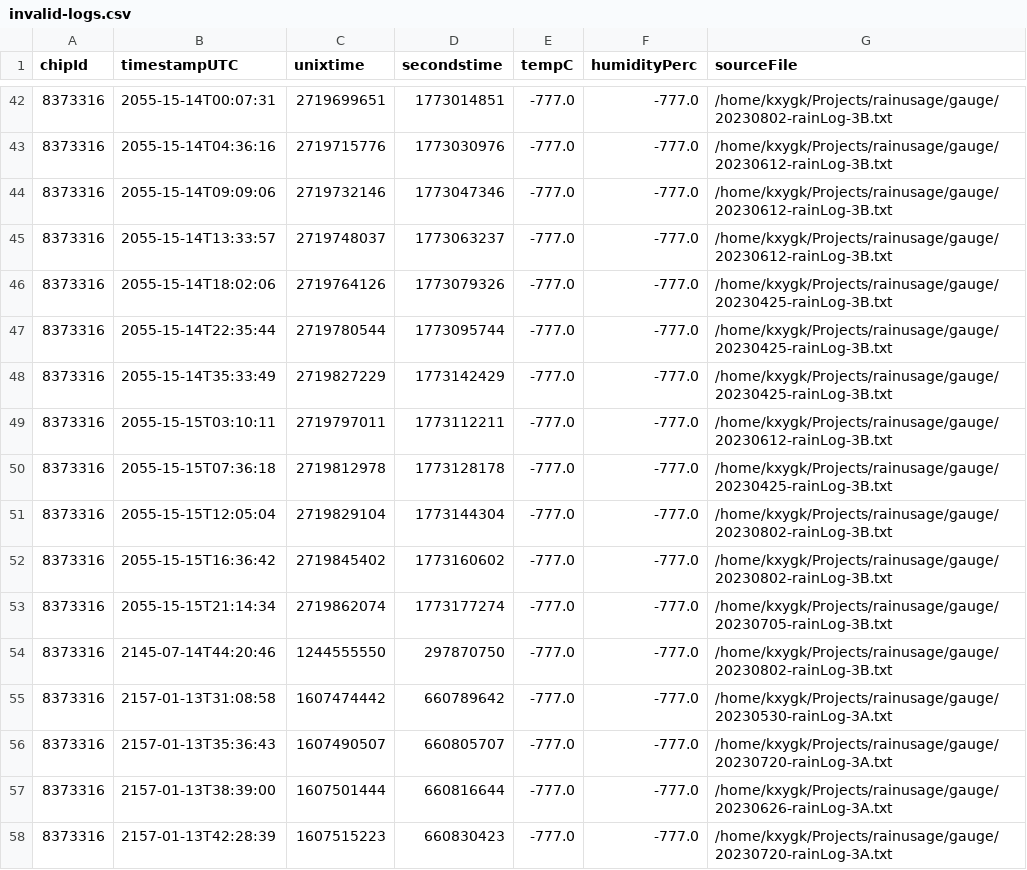
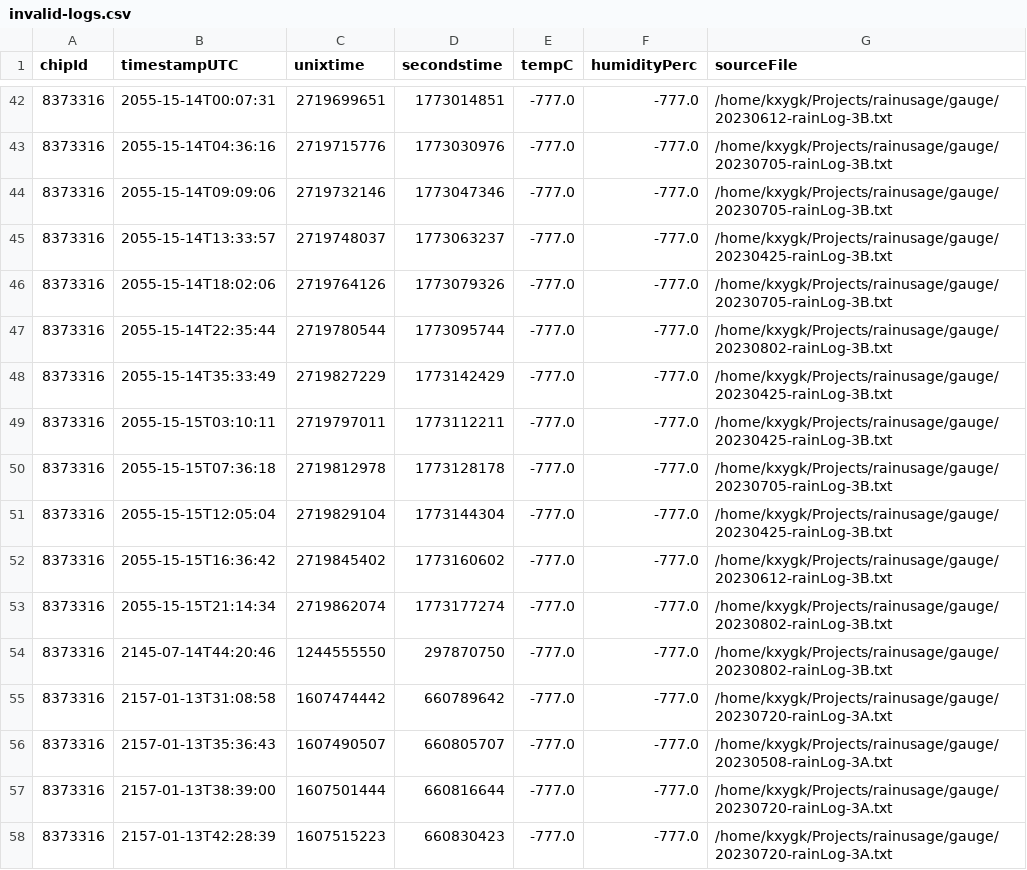
Before and after one commit to kxygk/rainusage, a CSV file: out/invalid-logs.csv, drawn as a sheet; only a part is shown, gaps mark what is left out; the diff covers the shown part only.

```diff
--- a/out/invalid-logs.csv
+++ b/out/invalid-logs.csv
@@ -42,17 +42,17 @@ chipId,timestampUTC,unixtime,secondstime,tempC,humidityPerc,sourceFile
-8373316,2055-15-14T00:07:31,2719699651,1773014851,-777.0,-777.0,/home/kxygk/Projects/rainusage/gauge/20230802-rainLog-3B.txt
-8373316,2055-15-14T04:36:16,2719715776,1773030976,-777.0,-777.0,/home/kxygk/Projects/rainusage/gauge/20230612-rainLog-3B.txt
-8373316,2055-15-14T09:09:06,2719732146,1773047346,-777.0,-777.0,/home/kxygk/Projects/rainusage/gauge/20230612-rainLog-3B.txt
-8373316,2055-15-14T13:33:57,2719748037,1773063237,-777.0,-777.0,/home/kxygk/Projects/rainusage/gauge/20230612-rainLog-3B.txt
-8373316,2055-15-14T18:02:06,2719764126,1773079326,-777.0,-777.0,/home/kxygk/Projects/rainusage/gauge/20230425-rainLog-3B.txt
-8373316,2055-15-14T22:35:44,2719780544,1773095744,-777.0,-777.0,/home/kxygk/Projects/rainusage/gauge/20230425-rainLog-3B.txt
+8373316,2055-15-14T00:07:31,2719699651,1773014851,-777.0,-777.0,/home/kxygk/Projects/rainusage/gauge/20230612-rainLog-3B.txt
+8373316,2055-15-14T04:36:16,2719715776,1773030976,-777.0,-777.0,/home/kxygk/Projects/rainusage/gauge/20230705-rainLog-3B.txt
+8373316,2055-15-14T09:09:06,2719732146,1773047346,-777.0,-777.0,/home/kxygk/Projects/rainusage/gauge/20230705-rainLog-3B.txt
+8373316,2055-15-14T13:33:57,2719748037,1773063237,-777.0,-777.0,/home/kxygk/Projects/rainusage/gauge/20230425-rainLog-3B.txt
+8373316,2055-15-14T18:02:06,2719764126,1773079326,-777.0,-777.0,/home/kxygk/Projects/rainusage/gauge/20230705-rainLog-3B.txt
+8373316,2055-15-14T22:35:44,2719780544,1773095744,-777.0,-777.0,/home/kxygk/Projects/rainusage/gauge/20230802-rainLog-3B.txt
 8373316,2055-15-14T35:33:49,2719827229,1773142429,-777.0,-777.0,/home/kxygk/Projects/rainusage/gauge/20230425-rainLog-3B.txt
-8373316,2055-15-15T03:10:11,2719797011,1773112211,-777.0,-777.0,/home/kxygk/Projects/rainusage/gauge/20230612-rainLog-3B.txt
-8373316,2055-15-15T07:36:18,2719812978,1773128178,-777.0,-777.0,/home/kxygk/Projects/rainusage/gauge/20230425-rainLog-3B.txt
-8373316,2055-15-15T12:05:04,2719829104,1773144304,-777.0,-777.0,/home/kxygk/Projects/rainusage/gauge/20230802-rainLog-3B.txt
-8373316,2055-15-15T16:36:42,2719845402,1773160602,-777.0,-777.0,/home/kxygk/Projects/rainusage/gauge/20230802-rainLog-3B.txt
-8373316,2055-15-15T21:14:34,2719862074,1773177274,-777.0,-777.0,/home/kxygk/Projects/rainusage/gauge/20230705-rainLog-3B.txt
+8373316,2055-15-15T03:10:11,2719797011,1773112211,-777.0,-777.0,/home/kxygk/Projects/rainusage/gauge/20230425-rainLog-3B.txt
+8373316,2055-15-15T07:36:18,2719812978,1773128178,-777.0,-777.0,/home/kxygk/Projects/rainusage/gauge/20230705-rainLog-3B.txt
+8373316,2055-15-15T12:05:04,2719829104,1773144304,-777.0,-777.0,/home/kxygk/Projects/rainusage/gauge/20230425-rainLog-3B.txt
+8373316,2055-15-15T16:36:42,2719845402,1773160602,-777.0,-777.0,/home/kxygk/Projects/rainusage/gauge/20230612-rainLog-3B.txt
+8373316,2055-15-15T21:14:34,2719862074,1773177274,-777.0,-777.0,/home/kxygk/Projects/rainusage/gauge/20230802-rainLog-3B.txt
 8373316,2145-07-14T44:20:46,1244555550,297870750,-777.0,-777.0,/home/kxygk/Projects/rainusage/gauge/20230802-rainLog-3B.txt
-8373316,2157-01-13T31:08:58,1607474442,660789642,-777.0,-777.0,/home/kxygk/Projects/rainusage/gauge/20230530-rainLog-3A.txt
-8373316,2157-01-13T35:36:43,1607490507,660805707,-777.0,-777.0,/home/kxygk/Projects/rainusage/gauge/20230720-rainLog-3A.txt
-8373316,2157-01-13T38:39:00,1607501444,660816644,-777.0,-777.0,/home/kxygk/Projects/rainusage/gauge/20230626-rainLog-3A.txt
+8373316,2157-01-13T31:08:58,1607474442,660789642,-777.0,-777.0,/home/kxygk/Projects/rainusage/gauge/20230720-rainLog-3A.txt
+8373316,2157-01-13T35:36:43,1607490507,660805707,-777.0,-777.0,/home/kxygk/Projects/rainusage/gauge/20230508-rainLog-3A.txt
+8373316,2157-01-13T38:39:00,1607501444,660816644,-777.0,-777.0,/home/kxygk/Projects/rainusage/gauge/20230720-rainLog-3A.txt
 8373316,2157-01-13T42:28:39,1607515223,660830423,-777.0,-777.0,/home/kxygk/Projects/rainusage/gauge/20230720-rainLog-3A.txt
```
Also changed, not shown: 18 edited cells elsewhere in this file, 28 other files.
